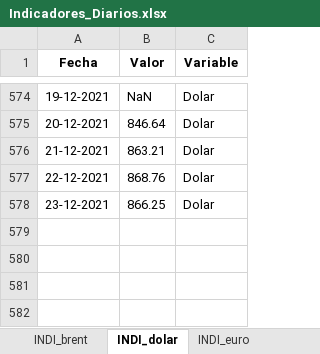
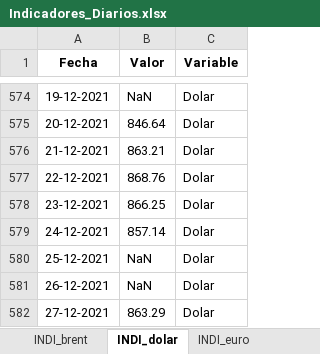
Before and after one commit to Sud-Austral/ENERGIA, an Excel workbook: Indicadores Diarios/Indicadores_Diarios.xlsx, sheet INDI_dolar, drawn as a sheet; only a part is shown, gaps mark what is left out; values as stored, in another font and other column widths than the file's, no borders; the diff names each change by its address in the sheet, - before the commit and + after, or states it on an @@ line.

```diff
--- a/Indicadores Diarios/Indicadores_Diarios.xlsx (sheet INDI_dolar)
+++ b/Indicadores Diarios/Indicadores_Diarios.xlsx (sheet INDI_dolar)
+row 579: 24-12-2021 | 857.14 | Dolar
+row 580: 25-12-2021 | NaN | Dolar
+row 581: 26-12-2021 | NaN | Dolar
+row 582: 27-12-2021 | 863.29 | Dolar
```
Also changed, not shown: sheet INDI_euro.
